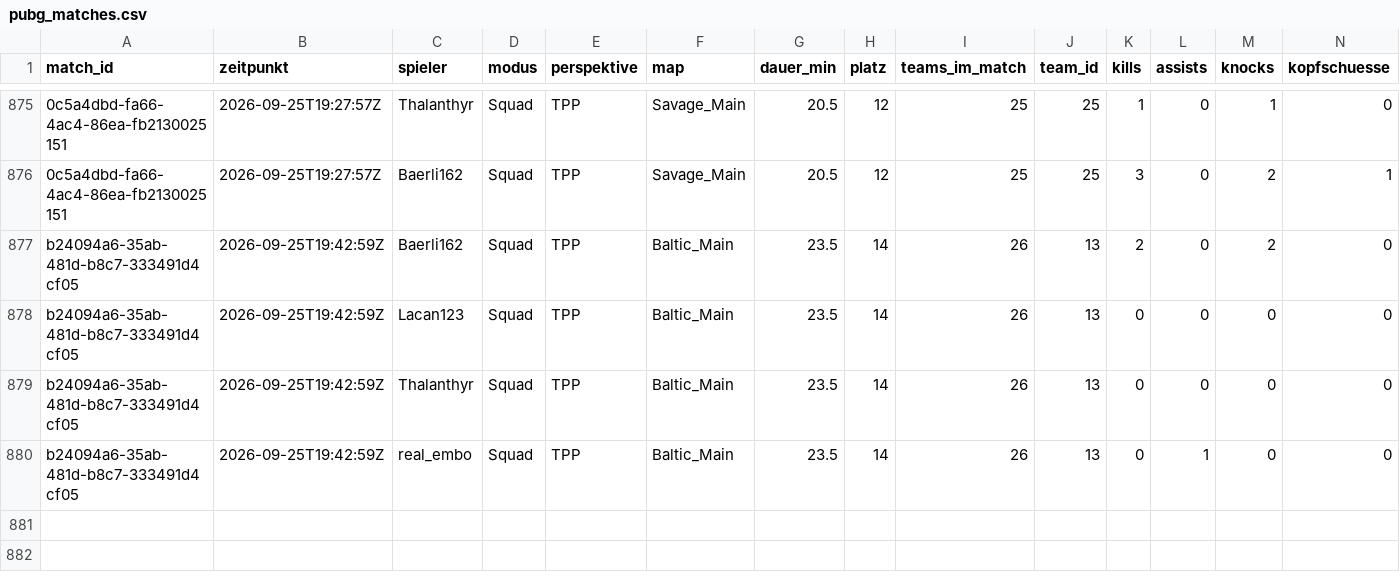
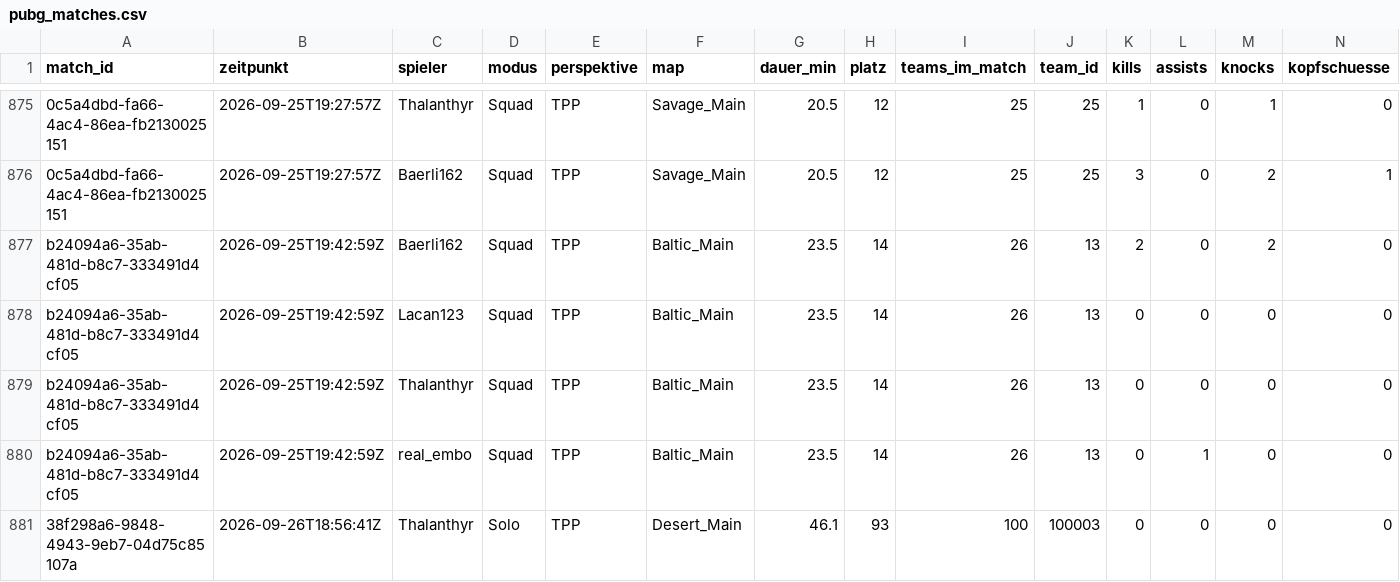
Before and after one commit to realembo88/S-404, a CSV file: pubg_matches.csv, drawn as a sheet; only a part is shown, gaps mark what is left out; rows hold the shown columns only; the diff names each change by its address in the sheet, - before the commit and + after, or states it on an @@ line.

```diff
--- a/pubg_matches.csv
+++ b/pubg_matches.csv
+row 881: 38f298a6-9848-4943-9eb7-04d75c85107a | 2026-09-26T18:56:41Z | Thalanthyr | Solo | TPP | Desert_Main | 46.1 | 93 | 100 | 100003 | 0 | 0 | 0 | 0
```
Also changed, not shown: 1 other file.
